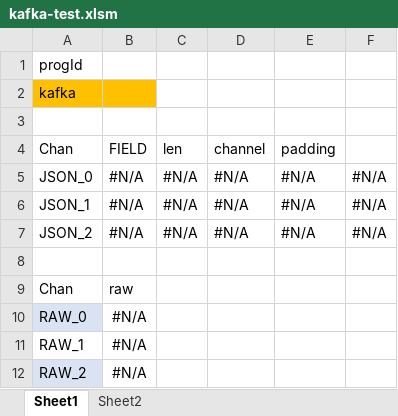
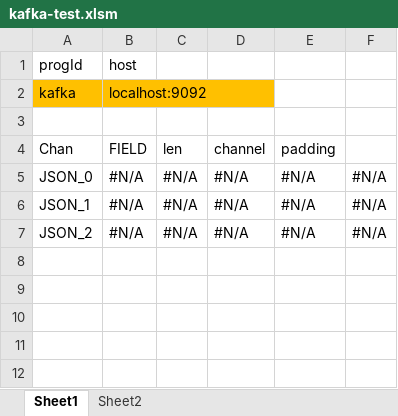
Before and after one commit to mdvx/kafka-rtd, an Excel workbook: doc/kafka-test.xlsm, sheet Sheet1, drawn as a sheet; values as stored, in another font and other column widths than the file's, no borders; the diff names each change by its address in the sheet, - before the commit and + after, or states it on an @@ line.

```diff
--- a/doc/kafka-test.xlsm (sheet Sheet1)
+++ b/doc/kafka-test.xlsm (sheet Sheet1)
-B1 (FIELD): (empty)
+B1 (FIELD): host
-B2 (FIELD): (empty)
+B2 (FIELD): localhost:9092
-row 8: (empty)
-row 9: Chan | raw
-row 10: RAW_0 | #N/A
-row 11: RAW_1 | #N/A
-row 12: RAW_2 | #N/A
```
Also changed, not shown: formulas that keep their value, 6 other files.
